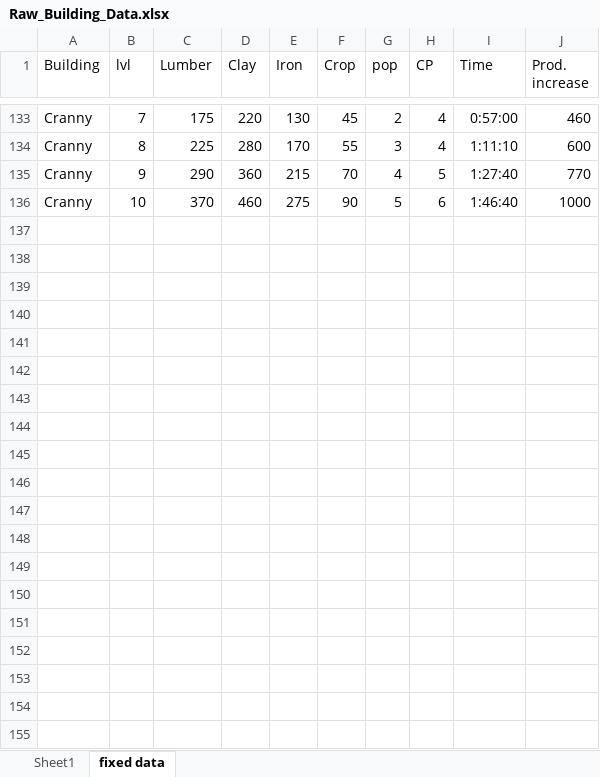
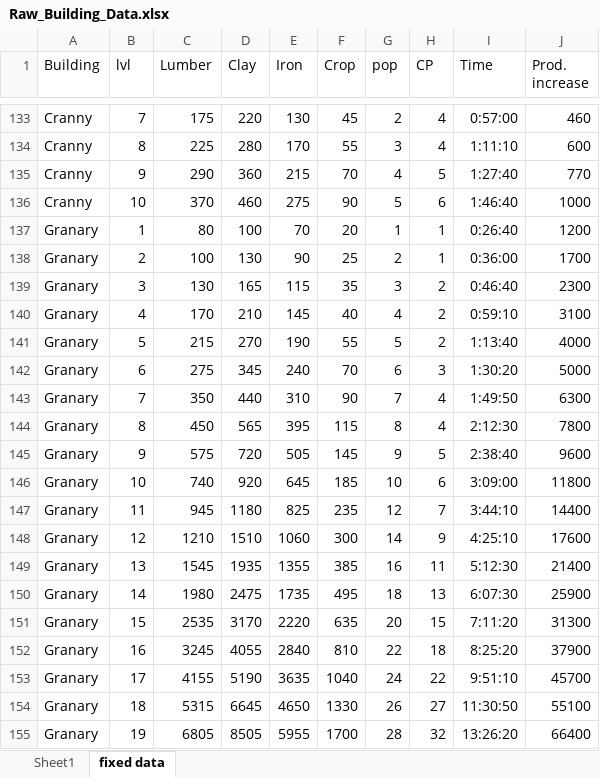
Before and after one commit to 006fix/Travian-Sim---User-Led, an Excel workbook: Raw_Building_Data.xlsx, sheet fixed data, drawn as a sheet; only a part is shown, gaps mark what is left out; values as stored, in another font and other column widths than the file's, no borders; the diff covers the shown part only; the diff names each change by its address in the sheet, - before the commit and + after, or states it on an @@ line.

Commit message:
making some tweaks to building structure

```diff
--- a/Raw_Building_Data.xlsx (sheet fixed data)
+++ b/Raw_Building_Data.xlsx (sheet fixed data)
+row 137: Granary | 1 | 80 | 100 | 70 | 20 | 1 | 1 | 0:26:40 | 1200
+row 138: Granary | 2 | 100 | 130 | 90 | 25 | 2 | 1 | 0:36:00 | 1700
+row 139: Granary | 3 | 130 | 165 | 115 | 35 | 3 | 2 | 0:46:40 | 2300
+row 140: Granary | 4 | 170 | 210 | 145 | 40 | 4 | 2 | 0:59:10 | 3100
+row 141: Granary | 5 | 215 | 270 | 190 | 55 | 5 | 2 | 1:13:40 | 4000
+row 142: Granary | 6 | 275 | 345 | 240 | 70 | 6 | 3 | 1:30:20 | 5000
+row 143: Granary | 7 | 350 | 440 | 310 | 90 | 7 | 4 | 1:49:50 | 6300
+row 144: Granary | 8 | 450 | 565 | 395 | 115 | 8 | 4 | 2:12:30 | 7800
+row 145: Granary | 9 | 575 | 720 | 505 | 145 | 9 | 5 | 2:38:40 | 9600
+row 146: Granary | 10 | 740 | 920 | 645 | 185 | 10 | 6 | 3:09:00 | 11800
+row 147: Granary | 11 | 945 | 1180 | 825 | 235 | 12 | 7 | 3:44:10 | 14400
+row 148: Granary | 12 | 1210 | 1510 | 1060 | 300 | 14 | 9 | 4:25:10 | 17600
+row 149: Granary | 13 | 1545 | 1935 | 1355 | 385 | 16 | 11 | 5:12:30 | 21400
+row 150: Granary | 14 | 1980 | 2475 | 1735 | 495 | 18 | 13 | 6:07:30 | 25900
+row 151: Granary | 15 | 2535 | 3170 | 2220 | 635 | 20 | 15 | 7:11:20 | 31300
+row 152: Granary | 16 | 3245 | 4055 | 2840 | 810 | 22 | 18 | 8:25:20 | 37900
+row 153: Granary | 17 | 4155 | 5190 | 3635 | 1040 | 24 | 22 | 9:51:10 | 45700
+row 154: Granary | 18 | 5315 | 6645 | 4650 | 1330 | 26 | 27 | 11:30:50 | 55100
+row 155: Granary | 19 | 6805 | 8505 | 5955 | 1700 | 28 | 32 | 13:26:20 | 66400
```
Also changed, not shown: 41 added rows elsewhere in this sheet, 2 other files.
